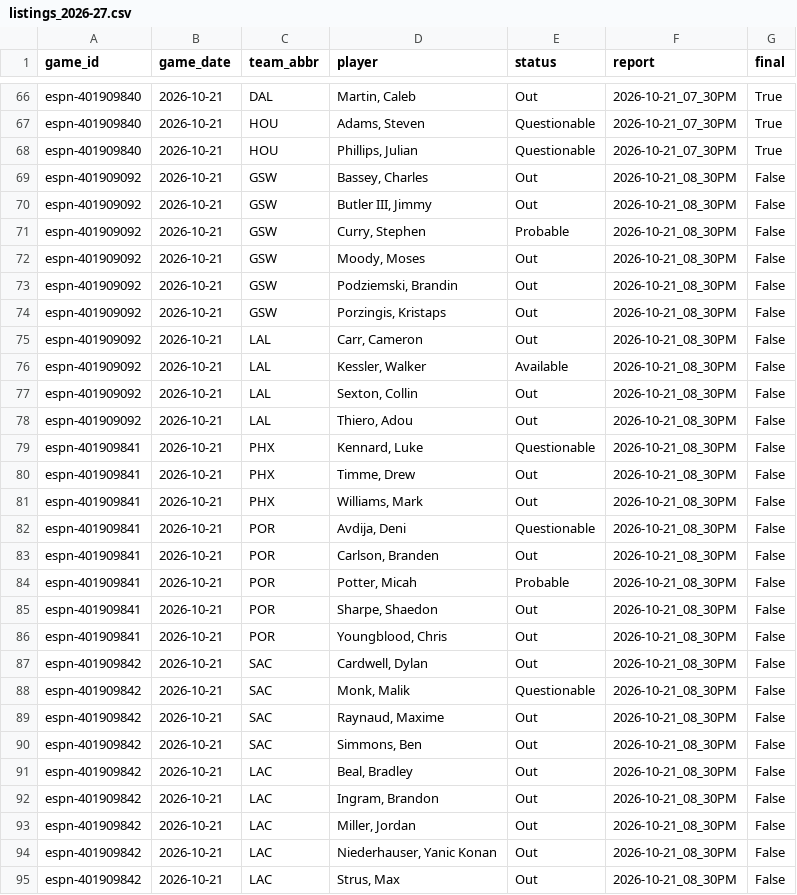
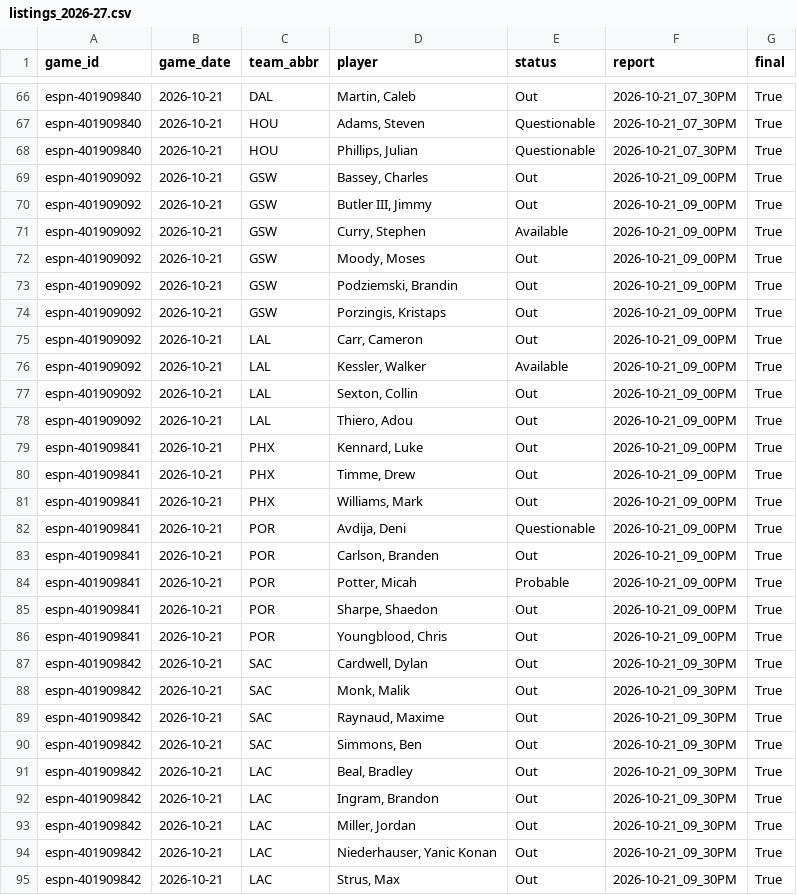
Before and after one commit to z3nsz/nba-prediction, a CSV file: live_state/listings_2026-27.csv, drawn as a sheet; only a part is shown, gaps mark what is left out; the diff covers the shown part only.

```diff
--- a/live_state/listings_2026-27.csv
+++ b/live_state/listings_2026-27.csv
@@ -68,28 +68,28 @@ espn-401909840,2026-10-21,HOU,"Adams, Steven",Questionable,2026-10-21_07_30PM,Tr
 espn-401909840,2026-10-21,HOU,"Phillips, Julian",Questionable,2026-10-21_07_30PM,True
-espn-401909092,2026-10-21,GSW,"Bassey, Charles",Out,2026-10-21_08_30PM,False
-espn-401909092,2026-10-21,GSW,"Butler III, Jimmy",Out,2026-10-21_08_30PM,False
-espn-401909092,2026-10-21,GSW,"Curry, Stephen",Probable,2026-10-21_08_30PM,False
-espn-401909092,2026-10-21,GSW,"Moody, Moses",Out,2026-10-21_08_30PM,False
-espn-401909092,2026-10-21,GSW,"Podziemski, Brandin",Out,2026-10-21_08_30PM,False
-espn-401909092,2026-10-21,GSW,"Porzingis, Kristaps",Out,2026-10-21_08_30PM,False
-espn-401909092,2026-10-21,LAL,"Carr, Cameron",Out,2026-10-21_08_30PM,False
-espn-401909092,2026-10-21,LAL,"Kessler, Walker",Available,2026-10-21_08_30PM,False
-espn-401909092,2026-10-21,LAL,"Sexton, Collin",Out,2026-10-21_08_30PM,False
-espn-401909092,2026-10-21,LAL,"Thiero, Adou",Out,2026-10-21_08_30PM,False
-espn-401909841,2026-10-21,PHX,"Kennard, Luke",Questionable,2026-10-21_08_30PM,False
-espn-401909841,2026-10-21,PHX,"Timme, Drew",Out,2026-10-21_08_30PM,False
-espn-401909841,2026-10-21,PHX,"Williams, Mark",Out,2026-10-21_08_30PM,False
-espn-401909841,2026-10-21,POR,"Avdija, Deni",Questionable,2026-10-21_08_30PM,False
-espn-401909841,2026-10-21,POR,"Carlson, Branden",Out,2026-10-21_08_30PM,False
-espn-401909841,2026-10-21,POR,"Potter, Micah",Probable,2026-10-21_08_30PM,False
-espn-401909841,2026-10-21,POR,"Sharpe, Shaedon",Out,2026-10-21_08_30PM,False
-espn-401909841,2026-10-21,POR,"Youngblood, Chris",Out,2026-10-21_08_30PM,False
-espn-401909842,2026-10-21,SAC,"Cardwell, Dylan",Out,2026-10-21_08_30PM,False
-espn-401909842,2026-10-21,SAC,"Monk, Malik",Questionable,2026-10-21_08_30PM,False
-espn-401909842,2026-10-21,SAC,"Raynaud, Maxime",Out,2026-10-21_08_30PM,False
-espn-401909842,2026-10-21,SAC,"Simmons, Ben",Out,2026-10-21_08_30PM,False
-espn-401909842,2026-10-21,LAC,"Beal, Bradley",Out,2026-10-21_08_30PM,False
-espn-401909842,2026-10-21,LAC,"Ingram, Brandon",Out,2026-10-21_08_30PM,False
-espn-401909842,2026-10-21,LAC,"Miller, Jordan",Out,2026-10-21_08_30PM,False
-espn-401909842,2026-10-21,LAC,"Niederhauser, Yanic Konan",Out,2026-10-21_08_30PM,False
-espn-401909842,2026-10-21,LAC,"Strus, Max",Out,2026-10-21_08_30PM,False
+espn-401909092,2026-10-21,GSW,"Bassey, Charles",Out,2026-10-21_09_00PM,True
+espn-401909092,2026-10-21,GSW,"Butler III, Jimmy",Out,2026-10-21_09_00PM,True
+espn-401909092,2026-10-21,GSW,"Curry, Stephen",Available,2026-10-21_09_00PM,True
+espn-401909092,2026-10-21,GSW,"Moody, Moses",Out,2026-10-21_09_00PM,True
+espn-401909092,2026-10-21,GSW,"Podziemski, Brandin",Out,2026-10-21_09_00PM,True
+espn-401909092,2026-10-21,GSW,"Porzingis, Kristaps",Out,2026-10-21_09_00PM,True
+espn-401909092,2026-10-21,LAL,"Carr, Cameron",Out,2026-10-21_09_00PM,True
+espn-401909092,2026-10-21,LAL,"Kessler, Walker",Available,2026-10-21_09_00PM,True
+espn-401909092,2026-10-21,LAL,"Sexton, Collin",Out,2026-10-21_09_00PM,True
+espn-401909092,2026-10-21,LAL,"Thiero, Adou",Out,2026-10-21_09_00PM,True
+espn-401909841,2026-10-21,PHX,"Kennard, Luke",Out,2026-10-21_09_00PM,True
+espn-401909841,2026-10-21,PHX,"Timme, Drew",Out,2026-10-21_09_00PM,True
+espn-401909841,2026-10-21,PHX,"Williams, Mark",Out,2026-10-21_09_00PM,True
+espn-401909841,2026-10-21,POR,"Avdija, Deni",Questionable,2026-10-21_09_00PM,True
+espn-401909841,2026-10-21,POR,"Carlson, Branden",Out,2026-10-21_09_00PM,True
+espn-401909841,2026-10-21,POR,"Potter, Micah",Probable,2026-10-21_09_00PM,True
+espn-401909841,2026-10-21,POR,"Sharpe, Shaedon",Out,2026-10-21_09_00PM,True
+espn-401909841,2026-10-21,POR,"Youngblood, Chris",Out,2026-10-21_09_00PM,True
+espn-401909842,2026-10-21,SAC,"Cardwell, Dylan",Out,2026-10-21_09_30PM,True
+espn-401909842,2026-10-21,SAC,"Monk, Malik",Out,2026-10-21_09_30PM,True
+espn-401909842,2026-10-21,SAC,"Raynaud, Maxime",Out,2026-10-21_09_30PM,True
+espn-401909842,2026-10-21,SAC,"Simmons, Ben",Out,2026-10-21_09_30PM,True
+espn-401909842,2026-10-21,LAC,"Beal, Bradley",Out,2026-10-21_09_30PM,True
+espn-401909842,2026-10-21,LAC,"Ingram, Brandon",Out,2026-10-21_09_30PM,True
+espn-401909842,2026-10-21,LAC,"Miller, Jordan",Out,2026-10-21_09_30PM,True
+espn-401909842,2026-10-21,LAC,"Niederhauser, Yanic Konan",Out,2026-10-21_09_30PM,True
+espn-401909842,2026-10-21,LAC,"Strus, Max",Out,2026-10-21_09_30PM,True
```
Also changed, not shown: 19 edited cells elsewhere in this file, live_state/predictions_2026-27.csv, 6 other files.
